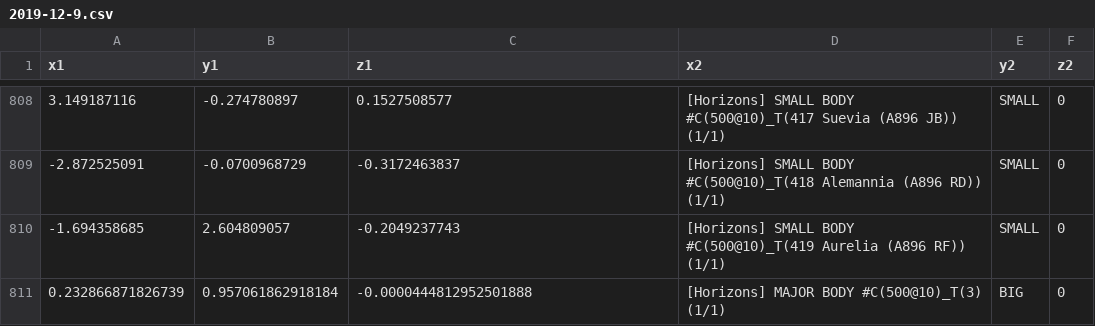
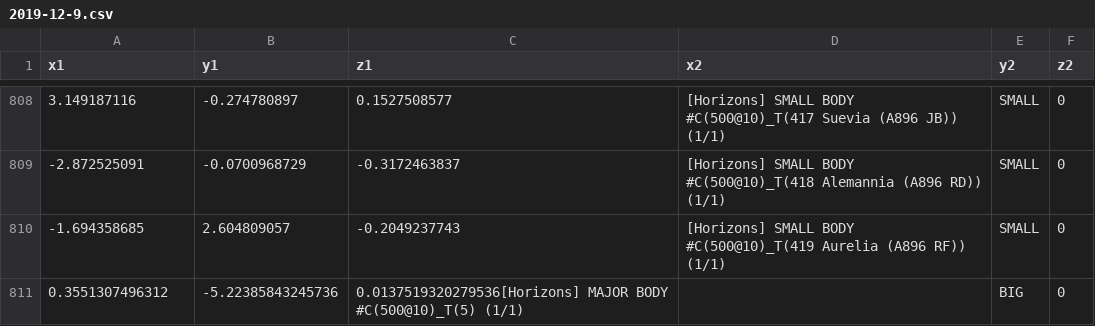
Before and after one commit to Aidanjhk/Space-Data, a CSV file: 2019-12-9.csv, drawn as a sheet; only a part is shown, gaps mark what is left out; removed rows and columns are numbered as before the commit, all else as after; the diff names each change by its address in the sheet, - before the commit and + after, or states it on an @@ line.

Commit message:
Update 2019-12-9.csv

```diff
--- a/2019-12-9.csv
+++ b/2019-12-9.csv
-row 811: 0.232866871826739 | 0.957061862918184 | -0.0000444812952501888 | [Horizons] MAJOR BODY #C(500@10)_T(3) (1/1) | BIG | 0
+row 811: 0.3551307496312 | -5.22385843245736 | 0.0137519320279536[Horizons] MAJOR BODY #C(500@10)_T(5) (1/1) |  | BIG | 0
```
